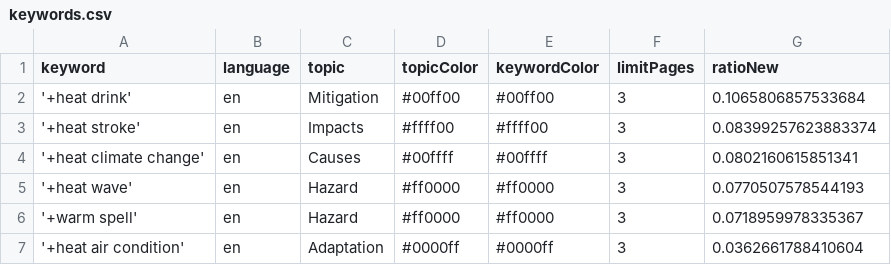
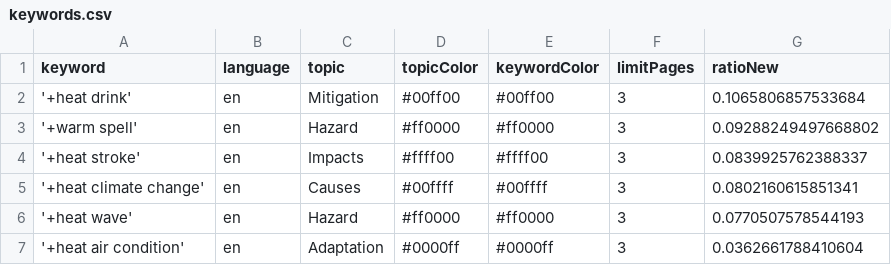
Before and after one commit to magaliekathrin-news/HeatIsComing, a CSV file: keywords.csv, drawn as a sheet.

```diff
--- a/keywords.csv
+++ b/keywords.csv
@@ -2,6 +2,6 @@ keyword,language,topic,topicColor,keywordColor,limitPages,ratioNew
 '+heat drink',en,Mitigation,#00ff00,#00ff00,3,0.1065806857533684
-'+heat stroke',en,Impacts,#ffff00,#ffff00,3,0.08399257623883374
+'+warm spell',en,Hazard,#ff0000,#ff0000,3,0.09288249497668802
+'+heat stroke',en,Impacts,#ffff00,#ffff00,3,0.0839925762388337
 '+heat climate change',en,Causes,#00ffff,#00ffff,3,0.0802160615851341
 '+heat wave',en,Hazard,#ff0000,#ff0000,3,0.0770507578544193
-'+warm spell',en,Hazard,#ff0000,#ff0000,3,0.0718959978335367
 '+heat air condition',en,Adaptation,#0000ff,#0000ff,3,0.0362661788410604
```
Also changed, not shown: 2 other files.
